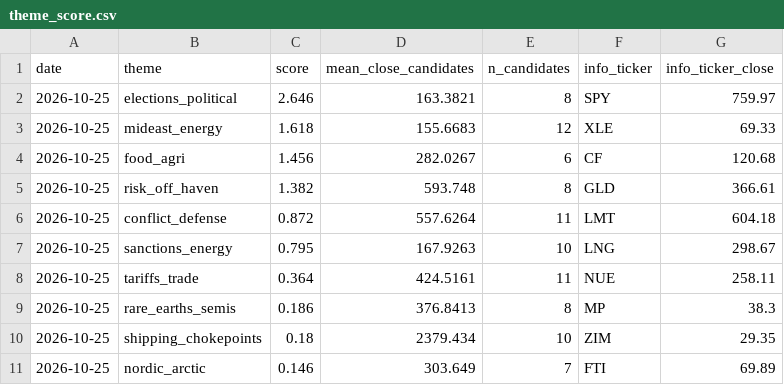
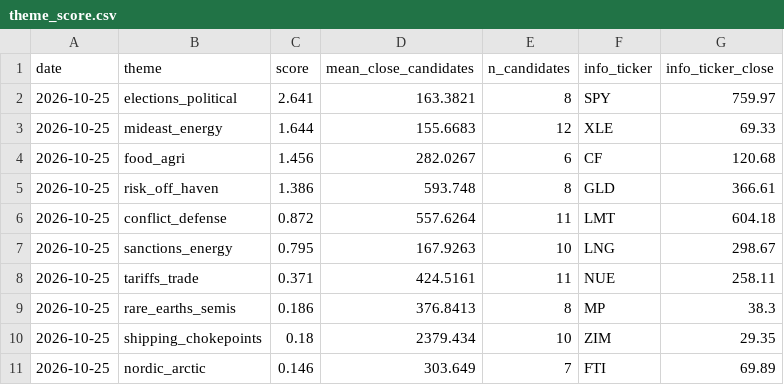
Before and after one commit to Feelwet/signal-tool, a CSV file: logs/theme_score.csv, drawn as a sheet.

```diff
--- a/logs/theme_score.csv
+++ b/logs/theme_score.csv
@@ -1,9 +1,9 @@
 date,theme,score,mean_close_candidates,n_candidates,info_ticker,info_ticker_close
-2026-10-25,elections_political,2.646,163.3821,8,SPY,759.97
-2026-10-25,mideast_energy,1.618,155.6683,12,XLE,69.33
+2026-10-25,elections_political,2.641,163.3821,8,SPY,759.97
+2026-10-25,mideast_energy,1.644,155.6683,12,XLE,69.33
 2026-10-25,food_agri,1.456,282.0267,6,CF,120.68
-2026-10-25,risk_off_haven,1.382,593.748,8,GLD,366.61
+2026-10-25,risk_off_haven,1.386,593.748,8,GLD,366.61
 2026-10-25,conflict_defense,0.872,557.6264,11,LMT,604.18
 2026-10-25,sanctions_energy,0.795,167.9263,10,LNG,298.67
-2026-10-25,tariffs_trade,0.364,424.5161,11,NUE,258.11
+2026-10-25,tariffs_trade,0.371,424.5161,11,NUE,258.11
 2026-10-25,rare_earths_semis,0.186,376.8413,8,MP,38.3
```
Also changed, not shown: logs/categories.csv, 1 other file.
